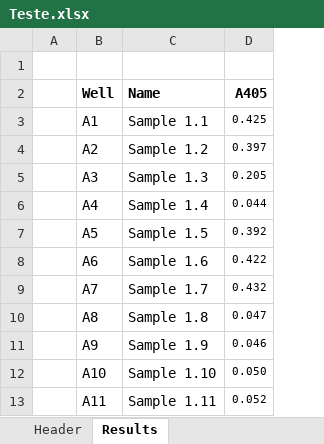
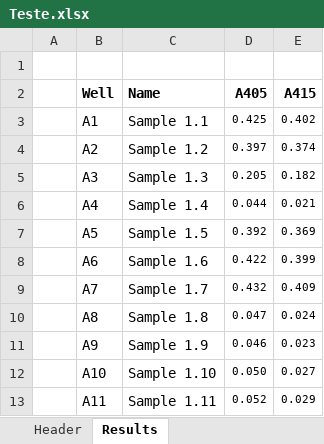
Before and after one commit to PCD-ELISA/No-Stress_ELISA, an Excel workbook: Teste.xlsx, sheet Results, drawn as a sheet; only a part is shown; values as stored, in another font and other column widths than the file's, no borders; the diff names each change by its address in the sheet, - before the commit and + after, or states it on an @@ line.

```diff
--- a/Teste.xlsx (sheet Results)
+++ b/Teste.xlsx (sheet Results)
+column E (A415), rows 3-13: 0.402 | 0.374 | 0.182 | 0.021 | 0.369 | 0.399 | 0.409 | 0.024 | 0.023 | 0.027 | 0.029
```
Also changed, not shown: 1 other file.
